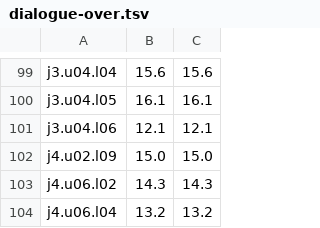
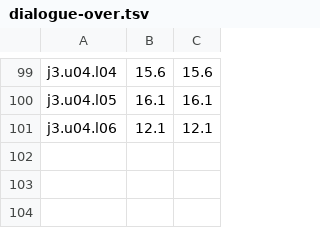
Before and after one commit to MohamedRef/Kabar-app, a TSV file: content/freq/dialogue-over.tsv, drawn as a sheet; only a part is shown, gaps mark what is left out; the diff names each change by its address in the sheet, - before the commit and + after, or states it on an @@ line.

```diff
--- a/content/freq/dialogue-over.tsv
+++ b/content/freq/dialogue-over.tsv
-row 102: j4.u02.l09 | 15.0 | 15.0
-row 103: j4.u06.l02 | 14.3 | 14.3
-row 104: j4.u06.l04 | 13.2 | 13.2
```
Also changed, not shown: 13 other files.
